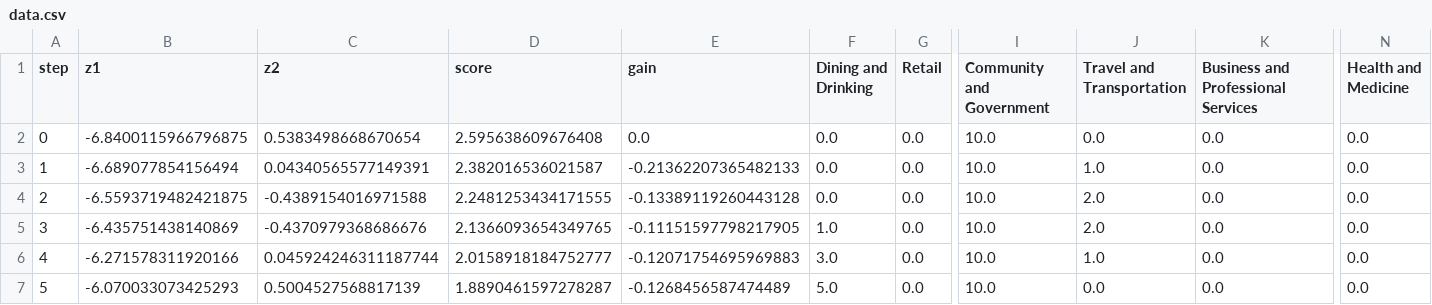
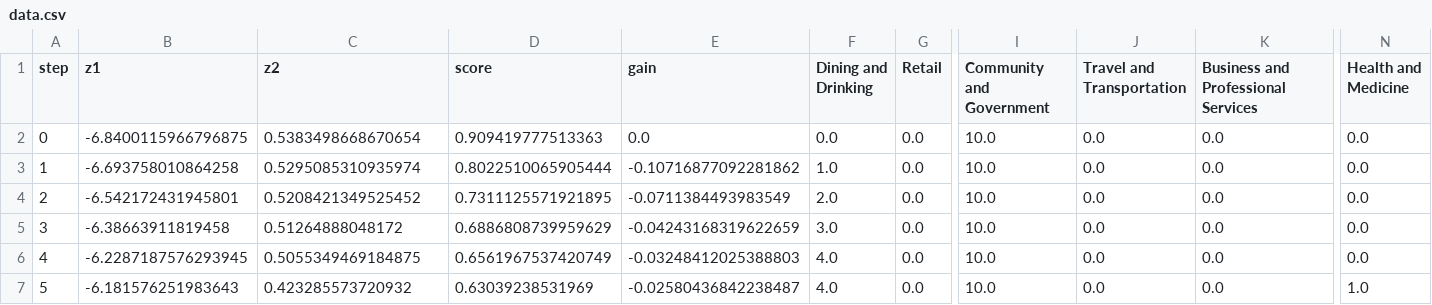
Before and after one commit to tso0216/DOBE-DOBE, a CSV file: experiment/2.2.1_case_outlier/data.csv, drawn as a sheet; only a part is shown, gaps mark what is left out; the diff covers the shown part only; the diff names each change by its address in the sheet, - before the commit and + after, or states it on an @@ line.

```diff
--- a/experiment/2.2.1_case_outlier/data.csv
+++ b/experiment/2.2.1_case_outlier/data.csv
-D2 (score): 2.595638609676408
+D2 (score): 0.909419777513363
-B3 (z1): -6.689077854156494
+B3 (z1): -6.693758010864258
-C3 (z2): 0.04340565577149391
+C3 (z2): 0.5295085310935974
-D3 (score): 2.382016536021587
+D3 (score): 0.8022510065905444
-E3 (gain): -0.21362207365482133
+E3 (gain): -0.10716877092281862
-F3 (Dining and Drinking): 0.0
+F3 (Dining and Drinking): 1.0
-J3 (Travel and Transportation): 1.0
+J3 (Travel and Transportation): 0.0
-B4 (z1): -6.5593719482421875
+B4 (z1): -6.542172431945801
-C4 (z2): -0.4389154016971588
+C4 (z2): 0.5208421349525452
-D4 (score): 2.2481253434171555
+D4 (score): 0.7311125571921895
-E4 (gain): -0.13389119260443128
+E4 (gain): -0.0711384493983549
-F4 (Dining and Drinking): 0.0
+F4 (Dining and Drinking): 2.0
-J4:J5 (Travel and Transportation): 2.0
+J4:J5 (Travel and Transportation): 0.0
-B5 (z1): -6.435751438140869
+B5 (z1): -6.38663911819458
-C5 (z2): -0.4370979368686676
+C5 (z2): 0.51264888048172
-D5 (score): 2.1366093654349765
+D5 (score): 0.6886808739959629
-E5 (gain): -0.11151597798217905
+E5 (gain): -0.04243168319622659
-F5 (Dining and Drinking): 1.0
+F5 (Dining and Drinking): 3.0
-B6 (z1): -6.271578311920166
+B6 (z1): -6.2287187576293945
-C6 (z2): 0.045924246311187744
+C6 (z2): 0.5055349469184875
-D6 (score): 2.0158918184752777
+D6 (score): 0.6561967537420749
-E6 (gain): -0.12071754695969883
+E6 (gain): -0.03248412025388803
-F6 (Dining and Drinking): 3.0
+F6 (Dining and Drinking): 4.0
-J6 (Travel and Transportation): 1.0
+J6 (Travel and Transportation): 0.0
-B7 (z1): -6.070033073425293
+B7 (z1): -6.181576251983643
-C7 (z2): 0.5004527568817139
+C7 (z2): 0.423285573720932
-D7 (score): 1.8890461597278287
+D7 (score): 0.63039238531969
-E7 (gain): -0.1268456587474489
+E7 (gain): -0.02580436842238487
-F7 (Dining and Drinking): 5.0
+F7 (Dining and Drinking): 4.0
-N7 (Health and Medicine): 0.0
+N7 (Health and Medicine): 1.0
```
Also changed, not shown: 30 edited cells elsewhere in this file, experiment/2.2.2_case_common/data.csv, 10 other files.
